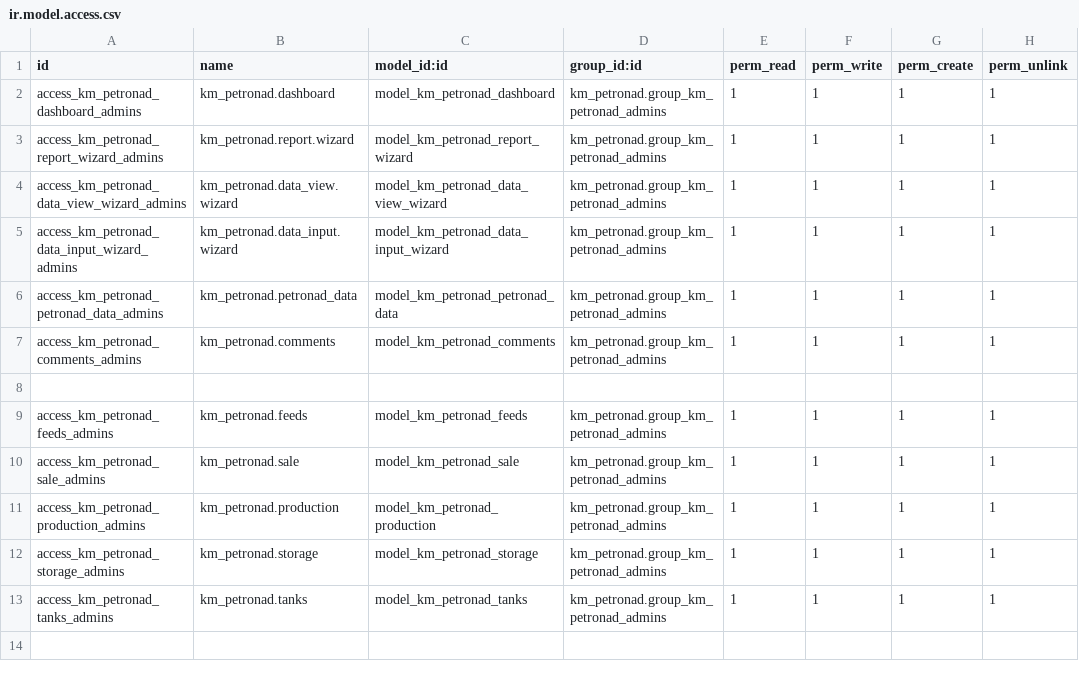
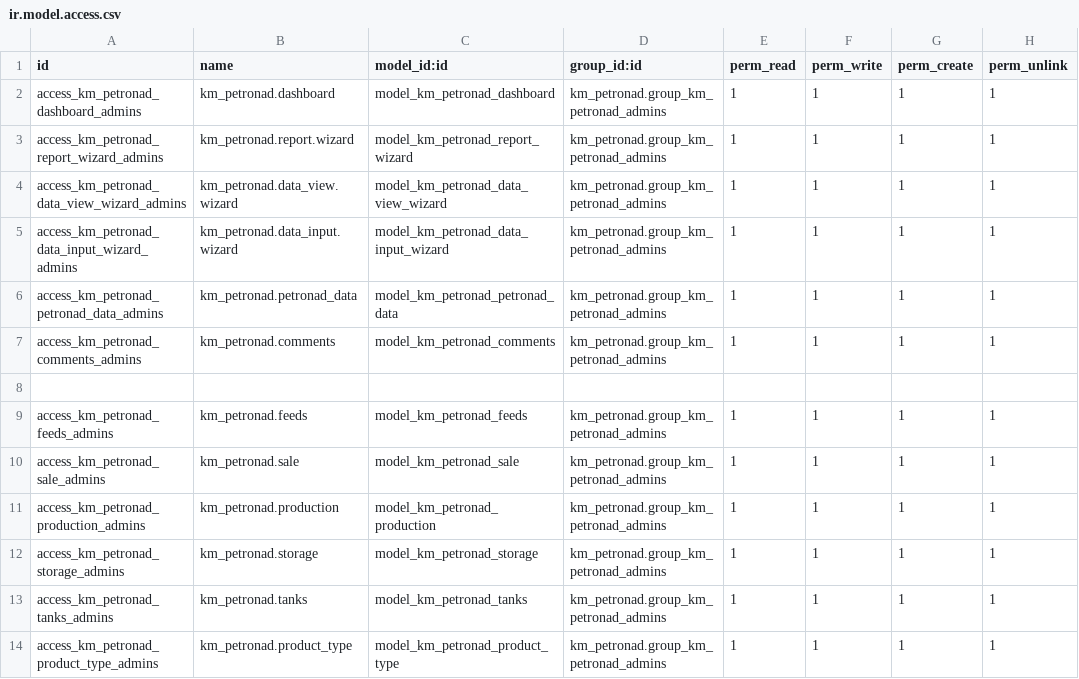
Before and after one commit to gilaneh/km_petronad, a CSV file: security/ir.model.access.csv, drawn as a sheet; the diff names each change by its address in the sheet, - before the commit and + after, or states it on an @@ line.

```diff
--- a/security/ir.model.access.csv
+++ b/security/ir.model.access.csv
+row 14: access_km_petronad_product_type_admins | km_petronad.product_type | model_km_petronad_product_type | km_petronad.group_km_petronad_admins | 1 | 1 | 1 | 1
```
Also changed, not shown: 6 other files.
